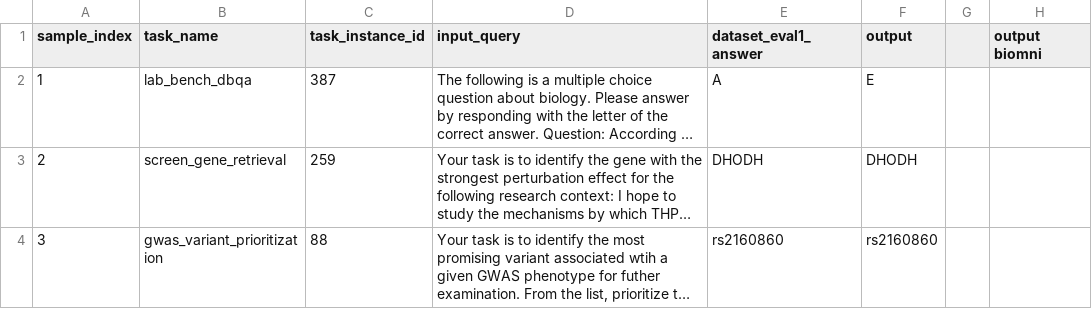
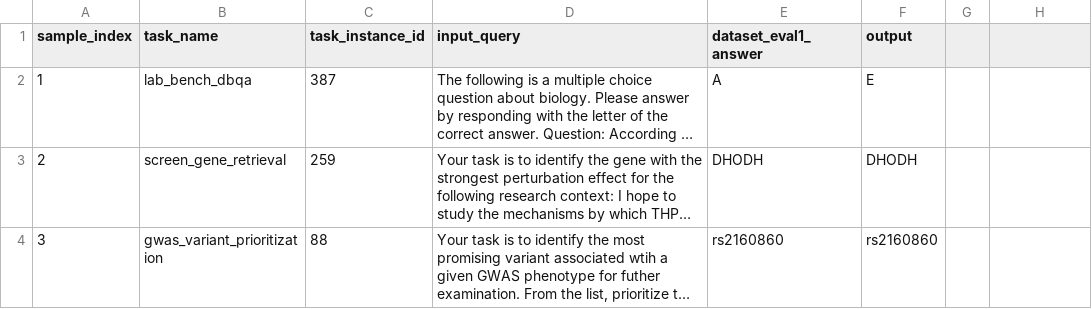
Before and after one commit to beneditamarques23/Bio_agents_Evaluation, a CSV file: data_subset/output_edison.csv, drawn as a sheet; only a part is shown; long unchanged cells end in …; the diff names each change by its address in the sheet, - before the commit and + after, or states it on an @@ line.

```diff
--- a/data_subset/output_edison.csv
+++ b/data_subset/output_edison.csv
-H1: output biomni
+H1: (empty)
```
Also changed, not shown: 14 other files.
